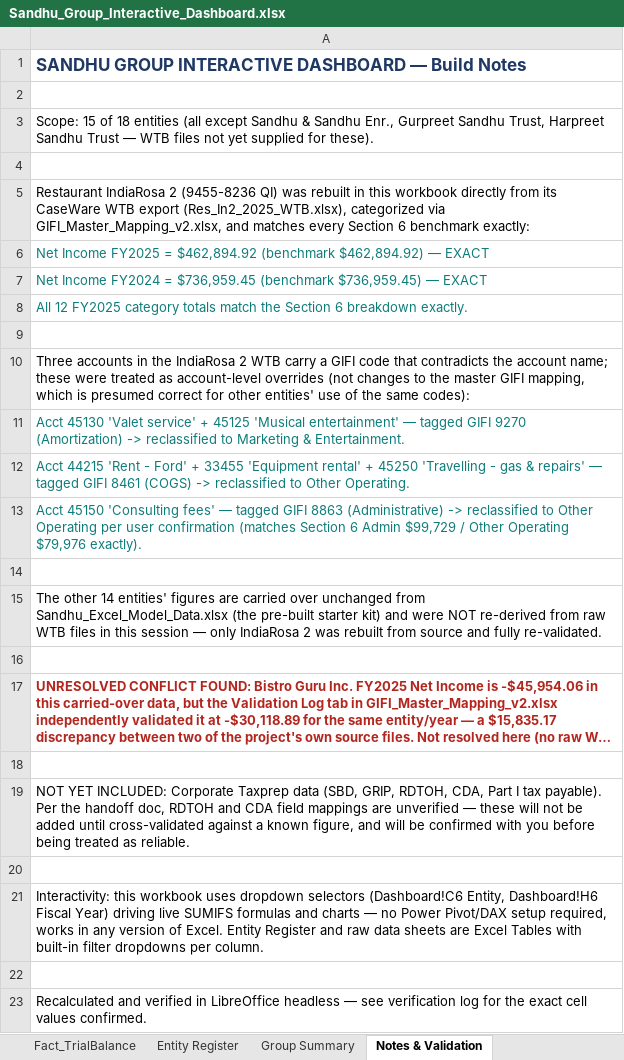
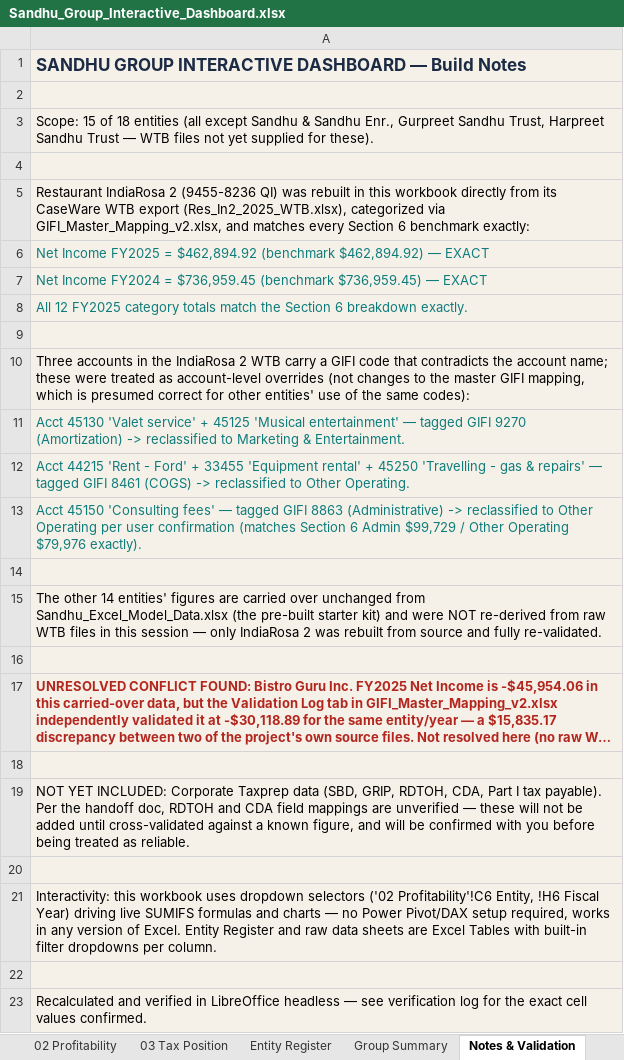
Before and after one commit to shardcrypto87-spec/Analysis, an Excel workbook: output/Sandhu_Group_Interactive_Dashboard.xlsx, sheet Notes & Validation, drawn as a sheet; long unchanged cells end in …; values as stored, in another font and other column widths than the file's, no borders; the diff names each change by its address in the sheet, - before the commit and + after, or states it on an @@ line.

```diff
--- a/output/Sandhu_Group_Interactive_Dashboard.xlsx (sheet Notes & Validation)
+++ b/output/Sandhu_Group_Interactive_Dashboard.xlsx (sheet Notes & Validation)
+sheet tab: 02 Profitability
+sheet tab: 03 Tax Position
-A1:A23 fill: none
+A1:A23 fill: #F5F1E8
-A1 text colour: #1F3864
+A1 text colour: #1C2B45
-A21: …dropdown selectors (Dashboard!C6 Entity, Dashboard!H6 Fiscal Year)…
+A21: …dropdown selectors ('02 Profitability'!C6 Entity, !H6 Fiscal Year)…
```
Also changed, not shown: sheet Entity Register, sheet 01 Exec Summary, sheet Fact_TrialBalance, sheet Dim_Calendar, sheet Dim_Entity, sheet Group Summary, other sheet tabs, charts or pictures, 6 other files.
